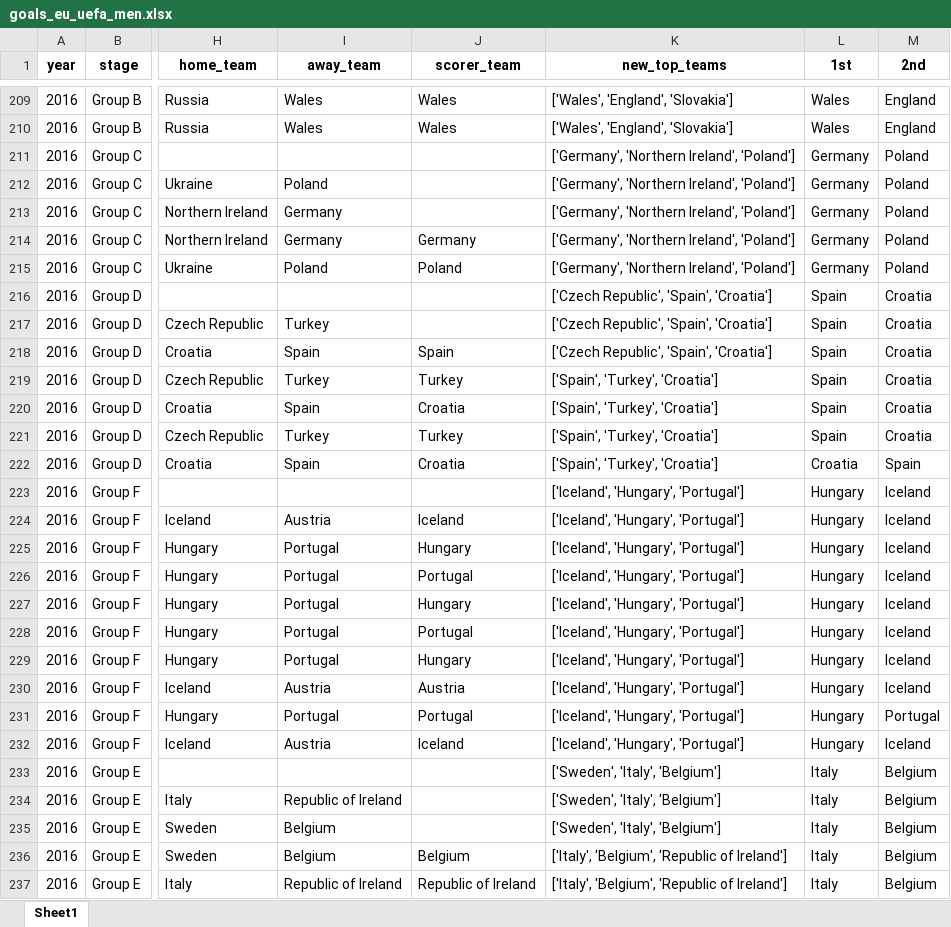
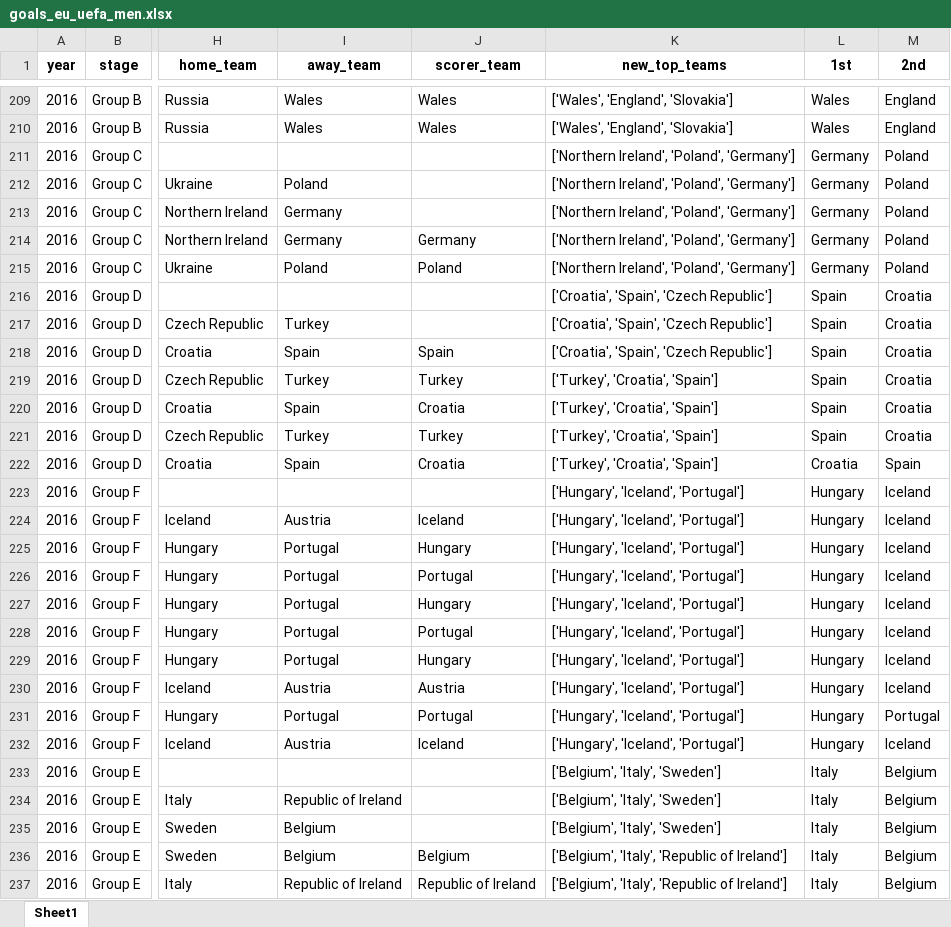
Before and after one commit to AEGDDI/tiebreak_wc, an Excel workbook: data/out/wiki/men/uefa/eu/goals_eu_uefa_men.xlsx, sheet Sheet1, drawn as a sheet; only a part is shown, gaps mark what is left out; values as stored, in another font and other column widths than the file's, no borders; the diff covers the shown part only; the diff names each change by its address in the sheet, - before the commit and + after, or states it on an @@ line.

```diff
--- a/data/out/wiki/men/uefa/eu/goals_eu_uefa_men.xlsx (sheet Sheet1)
+++ b/data/out/wiki/men/uefa/eu/goals_eu_uefa_men.xlsx (sheet Sheet1)
-K211:K215 (new_top_teams): ['Germany', 'Northern Ireland', 'Poland']
+K211:K215 (new_top_teams): ['Northern Ireland', 'Poland', 'Germany']
-K216:K218 (new_top_teams): ['Czech Republic', 'Spain', 'Croatia']
+K216:K218 (new_top_teams): ['Croatia', 'Spain', 'Czech Republic']
-K219:K222 (new_top_teams): ['Spain', 'Turkey', 'Croatia']
+K219:K222 (new_top_teams): ['Turkey', 'Croatia', 'Spain']
-K223:K232 (new_top_teams): ['Iceland', 'Hungary', 'Portugal']
+K223:K232 (new_top_teams): ['Hungary', 'Iceland', 'Portugal']
-K233:K235 (new_top_teams): ['Sweden', 'Italy', 'Belgium']
+K233:K235 (new_top_teams): ['Belgium', 'Italy', 'Sweden']
-K236:K237 (new_top_teams): ['Italy', 'Belgium', 'Republic of Ireland']
+K236:K237 (new_top_teams): ['Belgium', 'Italy', 'Republic of Ireland']
```
Also changed, not shown: 396 edited cells elsewhere in this sheet, data/out/wiki/men/uefa/eu/active_suspense_eu.xlsx, data/out/wiki/men/uefa/eu/active_suspense_results_eu.xlsx, 5 other files.
